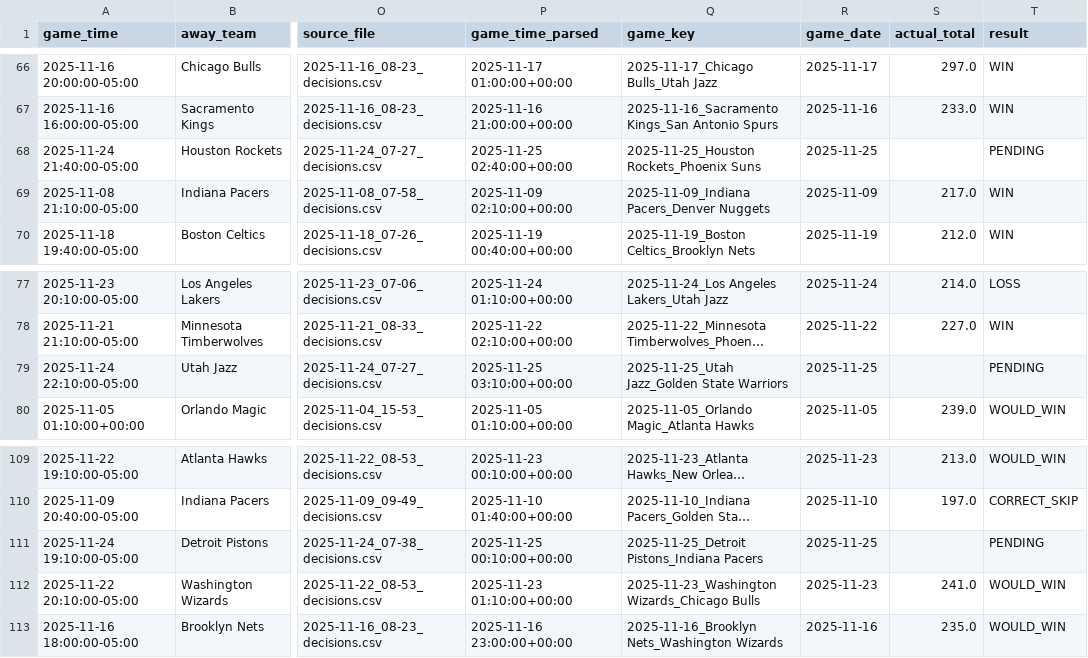
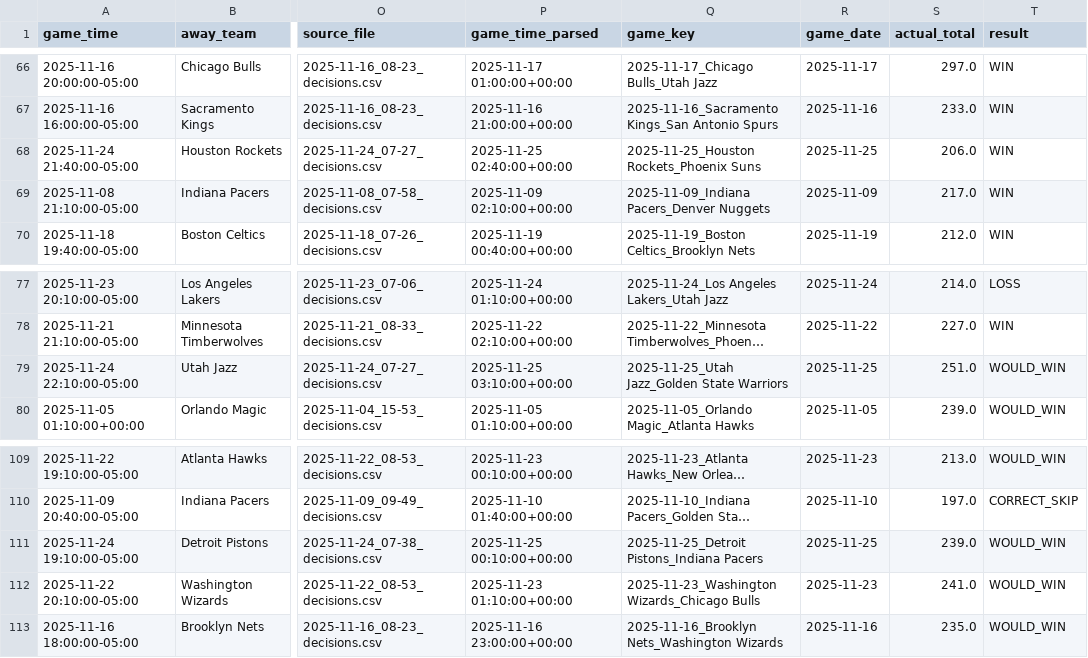
Before and after one commit to slomo31/nba-minimum-system, a CSV file: min_total_results_tracker.csv, drawn as a sheet; only a part is shown, gaps mark what is left out; long unchanged cells end in …; the diff covers the shown part only; the diff names each change by its address in the sheet, - before the commit and + after, or states it on an @@ line.

```diff
--- a/min_total_results_tracker.csv
+++ b/min_total_results_tracker.csv
-S68 (actual_total): (empty)
+S68 (actual_total): 206.0
-T68 (result): PENDING
+T68 (result): WIN
-S79 (actual_total): (empty)
+S79 (actual_total): 251.0
-T79 (result): PENDING
+T79 (result): WOULD_WIN
-S111 (actual_total): (empty)
+S111 (actual_total): 239.0
-T111 (result): PENDING
+T111 (result): WOULD_WIN
```
Also changed, not shown: 14 edited cells elsewhere in this file, data/nba_completed_games_2025_2026.csv, 1 other file.
